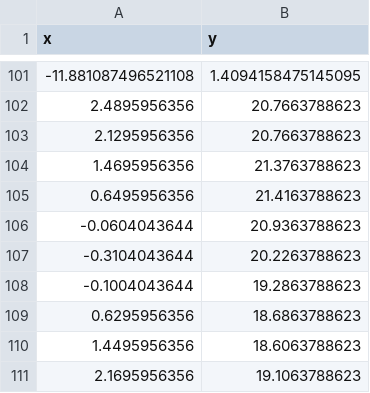
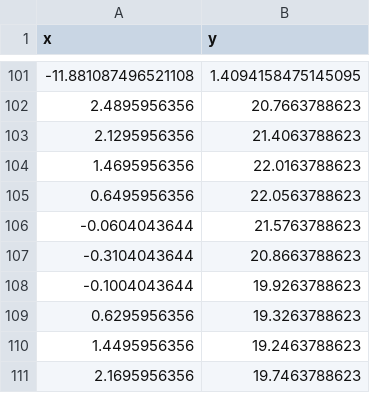
Before and after one commit to TiagoSilva22102750/TiagoSilva22102750.github.io, a CSV file: top-round-equidistant/data_-0,2500_extreme_round_equidistant_top.csv, drawn as a sheet; only a part is shown, gaps mark what is left out.

Commit message:
fix distribution

```diff
--- a/top-round-equidistant/data_-0,2500_extreme_round_equidistant_top.csv
+++ b/top-round-equidistant/data_-0,2500_extreme_round_equidistant_top.csv
@@ -102,10 +102,10 @@ x,y
 2.4895956356,20.7663788623
-2.1295956356,20.7663788623
-1.4695956356,21.3763788623
-0.6495956356,21.4163788623
--0.0604043644,20.9363788623
--0.3104043644,20.2263788623
--0.1004043644,19.2863788623
-0.6295956356,18.6863788623
-1.4495956356,18.6063788623
-2.1695956356,19.1063788623
+2.1295956356,21.4063788623
+1.4695956356,22.0163788623
+0.6495956356,22.0563788623
+-0.0604043644,21.5763788623
+-0.3104043644,20.8663788623
+-0.1004043644,19.9263788623
+0.6295956356,19.3263788623
+1.4495956356,19.2463788623
+2.1695956356,19.7463788623
```
